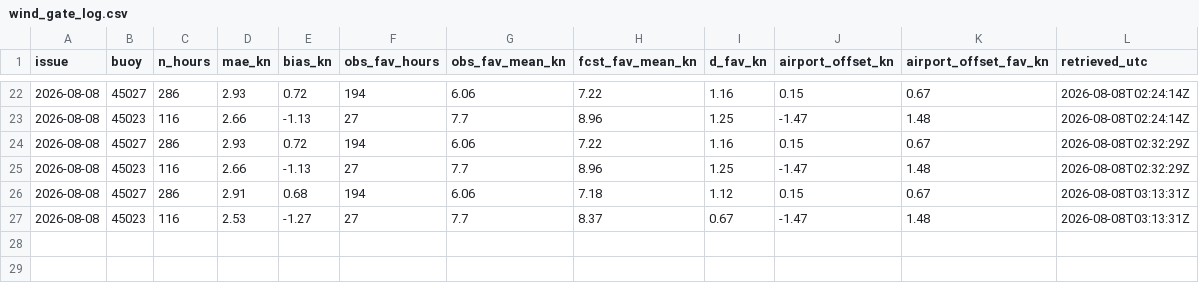
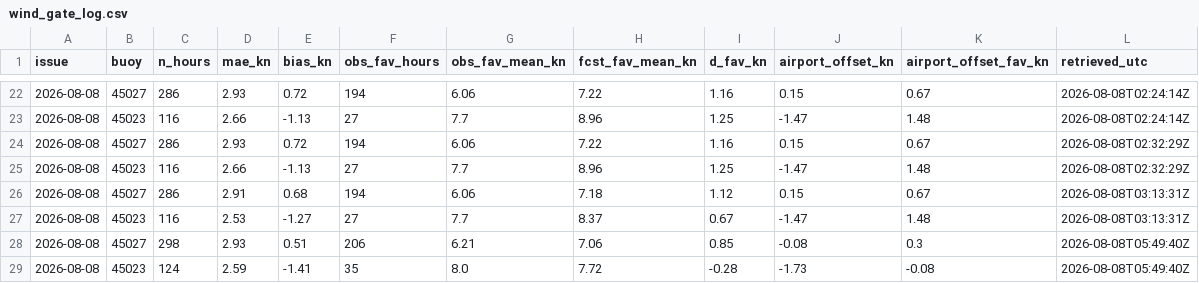
Before and after one commit to richardrob123/Tbay-fishcast, a CSV file: data/wind_gate_log.csv, drawn as a sheet; only a part is shown, gaps mark what is left out.

```diff
--- a/data/wind_gate_log.csv
+++ b/data/wind_gate_log.csv
@@ -27 +27,3 @@ issue,buoy,n_hours,mae_kn,bias_kn,obs_fav_hours,obs_fav_mean_kn,fcst_fav_mean_kn
 2026-08-08,45023,116,2.53,-1.27,27,7.7,8.37,0.67,-1.47,1.48,2026-08-08T03:13:31Z
+2026-08-08,45027,298,2.93,0.51,206,6.21,7.06,0.85,-0.08,0.3,2026-08-08T05:49:40Z
+2026-08-08,45023,124,2.59,-1.41,35,8.0,7.72,-0.28,-1.73,-0.08,2026-08-08T05:49:40Z
```
Also changed, not shown: 1 other file.
